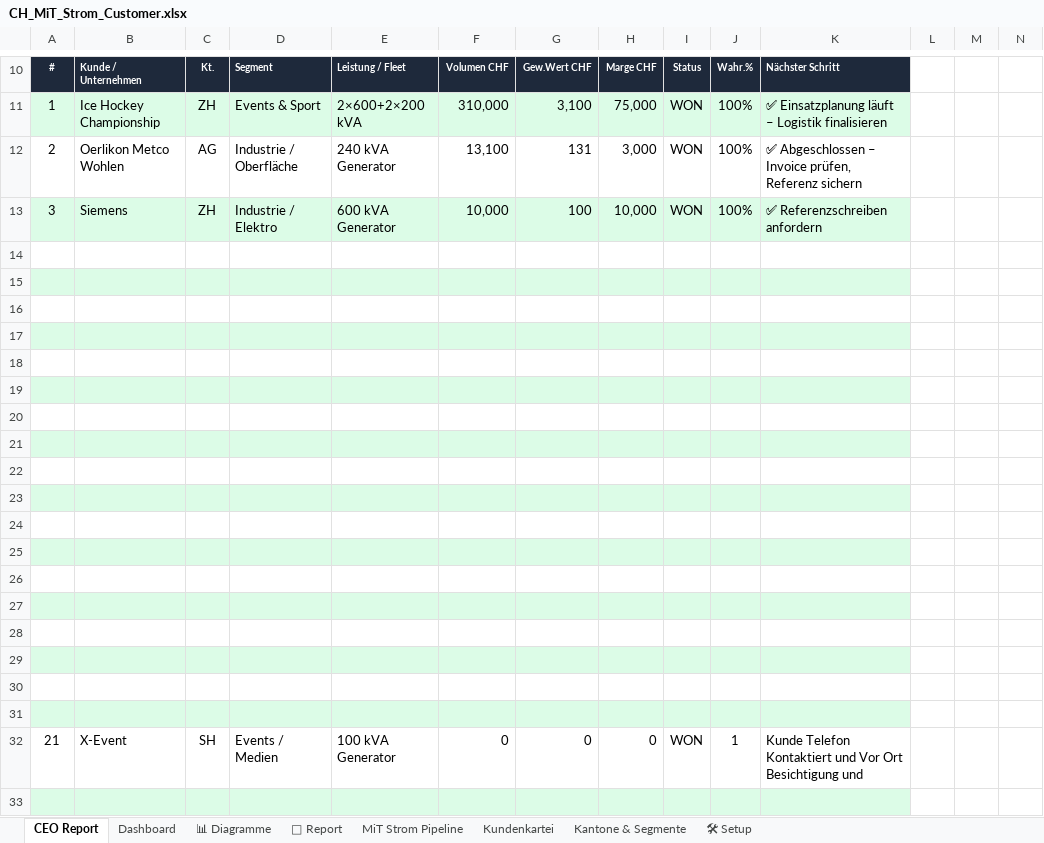
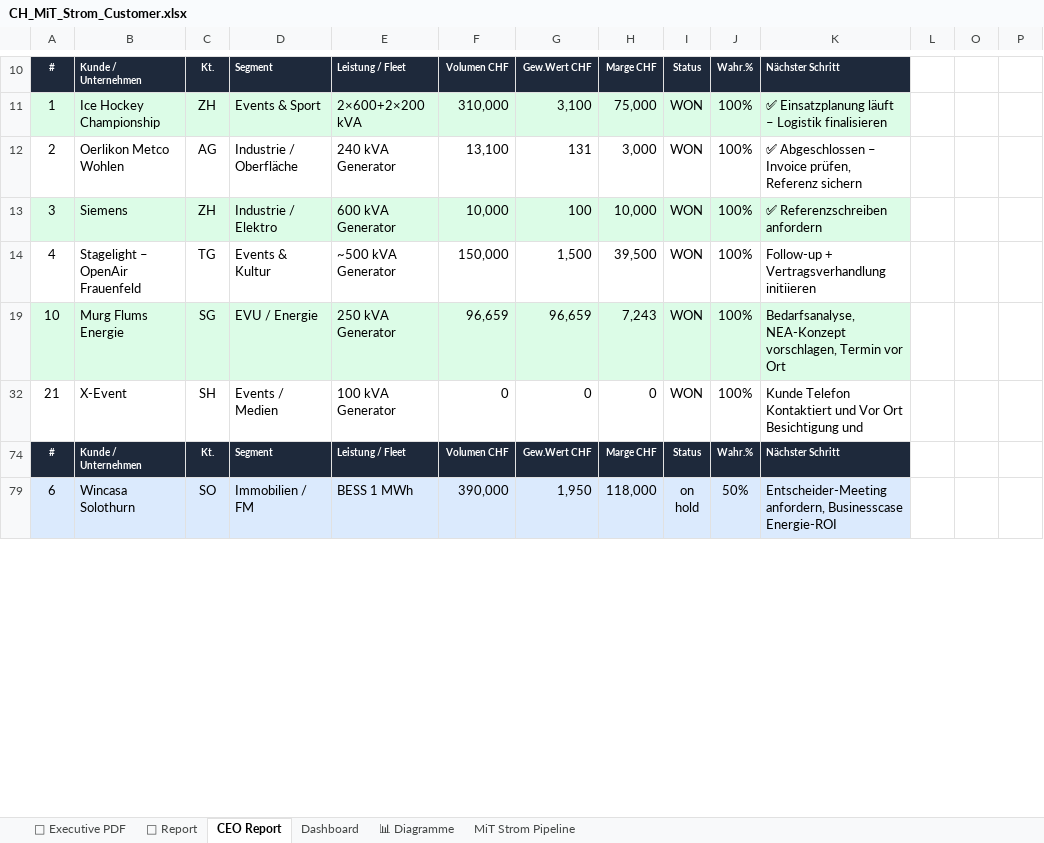
Before and after one commit to Ghostburaq/Burak, an Excel workbook: CH_MiT_Strom_Customer.xlsx, sheet CEO Report, drawn as a sheet; only a part is shown, gaps mark what is left out; the shorter side is filled out with more unchanged rows; values as stored, in another font and other column widths than the file's, no borders; charts and pictures not drawn; removed rows and columns are numbered as before the commit, all else as after; rows hold the shown columns only; the diff covers the shown part only; the diff names each change by its address in the sheet, - before the commit and + after, or states it on an @@ line.

```diff
--- a/CH_MiT_Strom_Customer.xlsx (sheet CEO Report)
+++ b/CH_MiT_Strom_Customer.xlsx (sheet CEO Report)
-sheet tab: Kundenkartei
-sheet tab: Kantone & Segmente
-sheet tab: 🛠 Setup
+sheet tab: 📑 Executive PDF
@@ sheet tab order changed: 📑 Executive PDF | 📄 Report | CEO Report | Dashboard | 📊 Diagramme | MiT Strom Pipeline @@
-row 14: (empty)
+row 14: 4 | Stagelight – OpenAir Frauenfeld | TG | Events & Kultur | ~500 kVA Generator | 150,000 | 1,500 | 39,500 | WON | 100% | Follow-up + Vertragsverhandlung initiieren
-row 19: (empty)
+row 19: 10 | Murg Flums Energie | SG | EVU / Energie | 250 kVA Generator | 96,659 | 96,659 | 7,243 | WON | 100% | Bedarfsanalyse, NEA-Konzept vorschlagen, Termin vor Ort
-row 16: (empty)
-row 17: (empty)
-row 18: (empty)
-row 19: (empty)
-row 20: (empty)
-row 21: (empty)
-row 22: (empty)
-row 23: (empty)
-row 24: (empty)
-row 25: (empty)
-row 26: (empty)
-row 27: (empty)
-row 28: (empty)
-row 29: (empty)
-row 30: (empty)
-row 31: (empty)
-J32: 1
+J32: 100%
-row 33: (empty)
```
Also changed, not shown: 1 added row, 142 removed rows, 3 hidden or unhidden rows, 110 edited cells and cell formats elsewhere in this sheet, sheet MiT Strom Pipeline, sheet Dashboard, sheet 📄 Report, sheet 📊 Diagramme, formulas that keep their value, hidden cells, charts or pictures, CH_MiT_Strom_Customer.xlsm, 3 other files.
